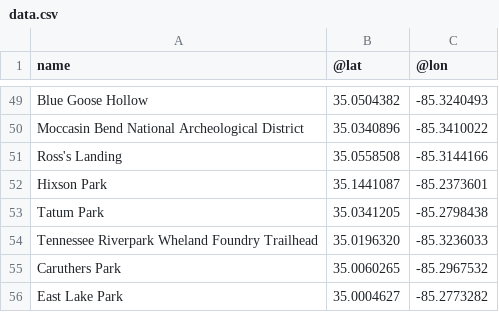
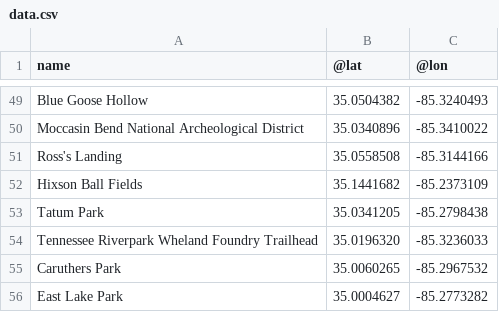
Before and after one commit to northrivergeo/github_automation, a CSV file: data.csv, drawn as a sheet; only a part is shown, gaps mark what is left out.

```diff
--- a/data.csv
+++ b/data.csv
@@ -51,3 +51,3 @@ Moccasin Bend National Archeological District,35.0340896,-85.3410022
 Ross's Landing,35.0558508,-85.3144166
-Hixson Park,35.1441087,-85.2373601
+Hixson Ball Fields,35.1441682,-85.2373109
 Tatum Park,35.0341205,-85.2798438
```
